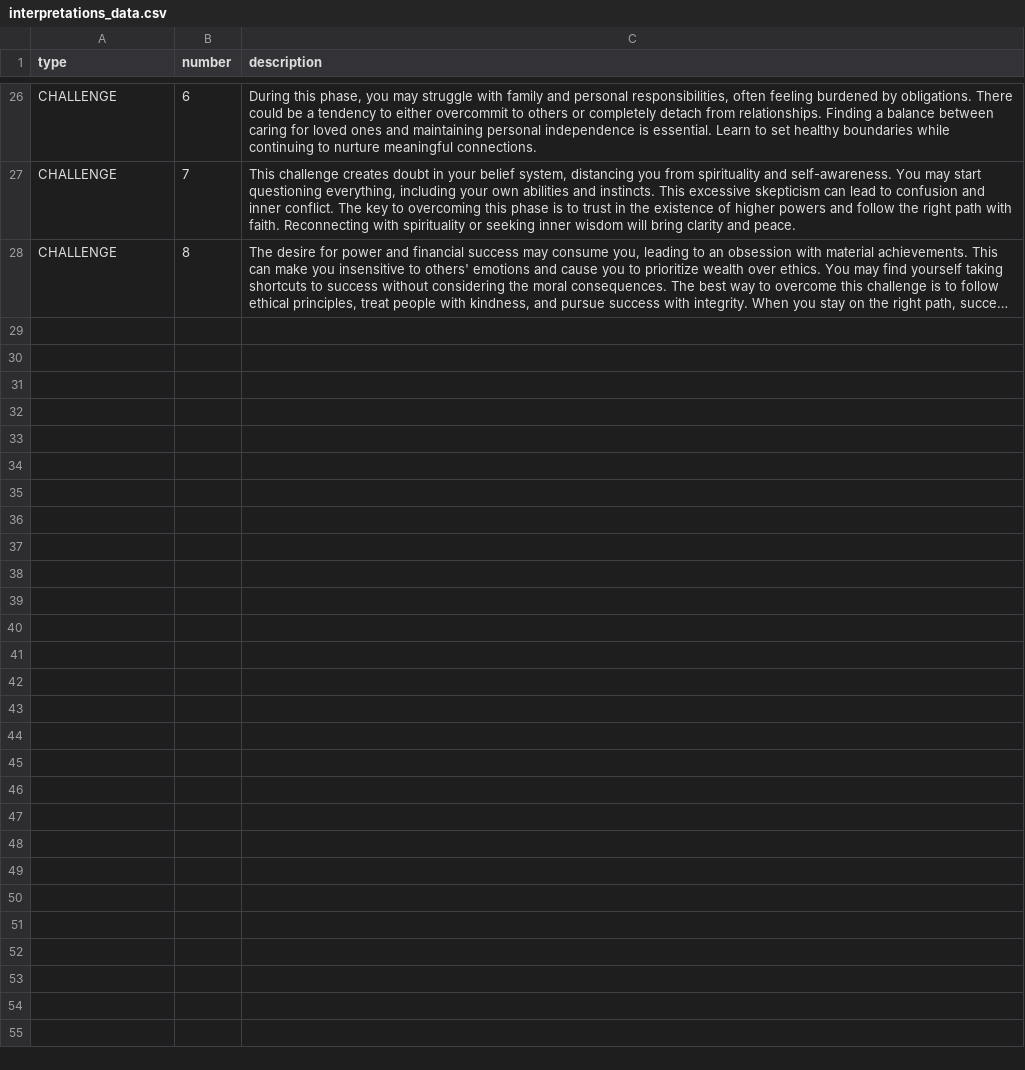
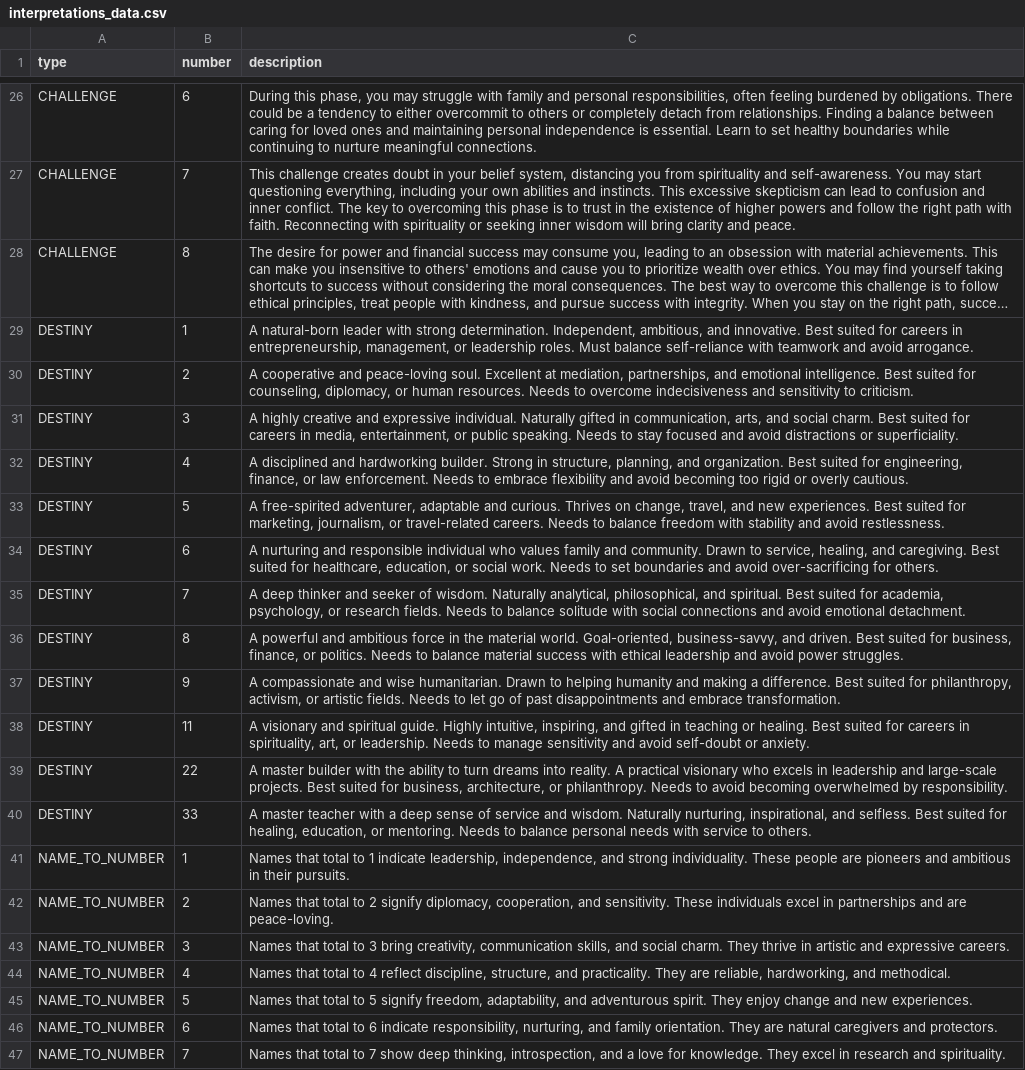
Before and after one commit to vkondi/richa-profile, a CSV file: data/interpretations_data.csv, drawn as a sheet; only a part is shown, gaps mark what is left out; long unchanged cells end in …; the diff covers the shown part only; the diff names each change by its address in the sheet, - before the commit and + after, or states it on an @@ line.

Commit message:
feat: popup basic setup + additional interpretationd data

```diff
--- a/data/interpretations_data.csv
+++ b/data/interpretations_data.csv
+row 29: DESTINY | 1 | A natural-born leader with strong determination. Independent, ambitious, and innovative. Best suited for careers in entrepreneurship, management, or leadership roles. Must balance self-reliance with teamwork and avoid arrogance.
+row 30: DESTINY | 2 | A cooperative and peace-loving soul. Excellent at mediation, partnerships, and emotional intelligence. Best suited for counseling, diplomacy, or human resources. Needs to overcome indecisiveness and sensitivity to criticism.
+row 31: DESTINY | 3 | A highly creative and expressive individual. Naturally gifted in communication, arts, and social charm. Best suited for careers in media, entertainment, or public speaking. Needs to stay focused and avoid distractions or superficiality.
+row 32: DESTINY | 4 | A disciplined and hardworking builder. Strong in structure, planning, and organization. Best suited for engineering, finance, or law enforcement. Needs to embrace flexibility and avoid becoming too rigid or overly cautious.
+row 33: DESTINY | 5 | A free-spirited adventurer, adaptable and curious. Thrives on change, travel, and new experiences. Best suited for marketing, journalism, or travel-related careers. Needs to balance freedom with stability and avoid restlessness.
+row 34: DESTINY | 6 | A nurturing and responsible individual who values family and community. Drawn to service, healing, and caregiving. Best suited for healthcare, education, or social work. Needs to set boundaries and avoid over-sacrificing for others.
+row 35: DESTINY | 7 | A deep thinker and seeker of wisdom. Naturally analytical, philosophical, and spiritual. Best suited for academia, psychology, or research fields. Needs to balance solitude with social connections and avoid emotional detachment.
+row 36: DESTINY | 8 | A powerful and ambitious force in the material world. Goal-oriented, business-savvy, and driven. Best suited for business, finance, or politics. Needs to balance material success with ethical leadership and avoid power struggles.
+row 37: DESTINY | 9 | A compassionate and wise humanitarian. Drawn to helping humanity and making a difference. Best suited for philanthropy, activism, or artistic fields. Needs to let go of past disappointments and embrace transformation.
+row 38: DESTINY | 11 | A visionary and spiritual guide. Highly intuitive, inspiring, and gifted in teaching or healing. Best suited for careers in spirituality, art, or leadership. Needs to manage sensitivity and avoid self-doubt or anxiety.
+row 39: DESTINY | 22 | A master builder with the ability to turn dreams into reality. A practical visionary who excels in leadership and large-scale projects. Best suited for business, architecture, or philanthropy. Needs to avoid becoming overwhelmed by responsibility.
+row 40: DESTINY | 33 | A master teacher with a deep sense of service and wisdom. Naturally nurturing, inspirational, and selfless. Best suited for healing, education, or mentoring. Needs to balance personal needs with service to others.
+row 41: NAME_TO_NUMBER | 1 | Names that total to 1 indicate leadership, independence, and strong individuality. These people are pioneers and ambitious in their pursuits.
+row 42: NAME_TO_NUMBER | 2 | Names that total to 2 signify diplomacy, cooperation, and sensitivity. These individuals excel in partnerships and are peace-loving.
+row 43: NAME_TO_NUMBER | 3 | Names that total to 3 bring creativity, communication skills, and social charm. They thrive in artistic and expressive careers.
+row 44: NAME_TO_NUMBER | 4 | Names that total to 4 reflect discipline, structure, and practicality. They are reliable, hardworking, and methodical.
+row 45: NAME_TO_NUMBER | 5 | Names that total to 5 signify freedom, adaptability, and adventurous spirit. They enjoy change and new experiences.
+row 46: NAME_TO_NUMBER | 6 | Names that total to 6 indicate responsibility, nurturing, and family orientation. They are natural caregivers and protectors.
+row 47: NAME_TO_NUMBER | 7 | Names that total to 7 show deep thinking, introspection, and a love for knowledge. They excel in research and spirituality.
```
Also changed, not shown: 11 added rows elsewhere in this file, 9 other files.
